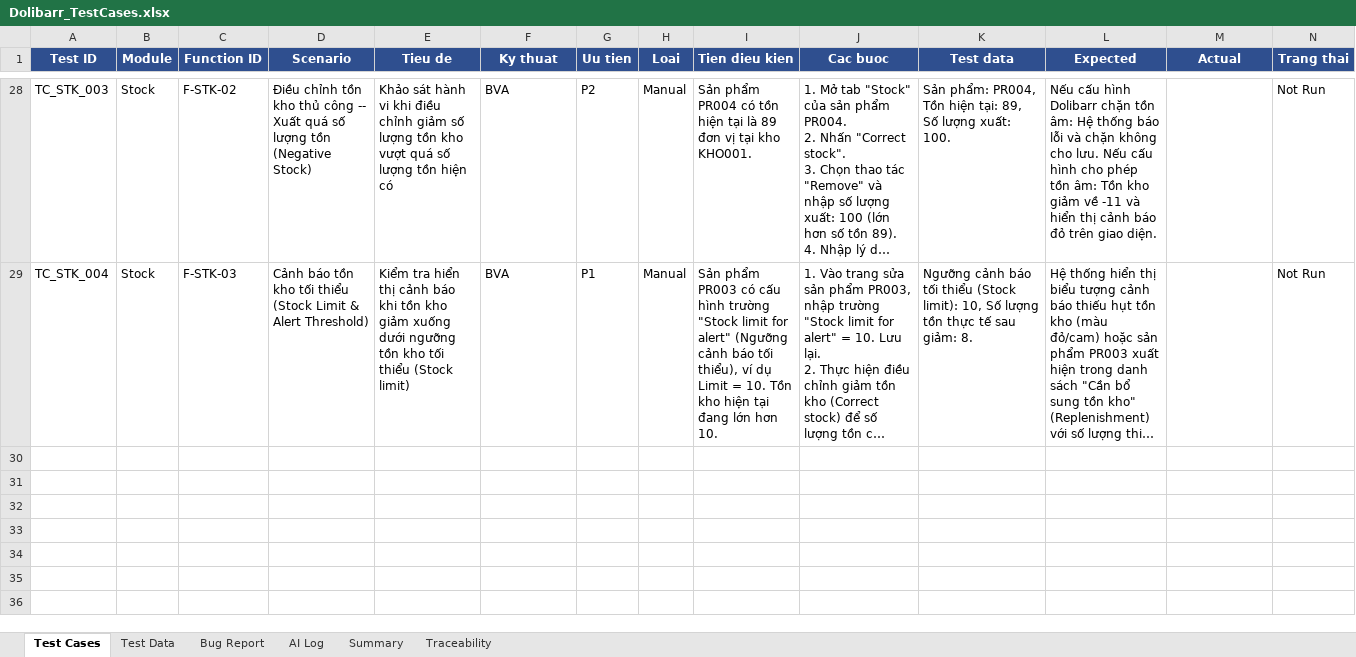
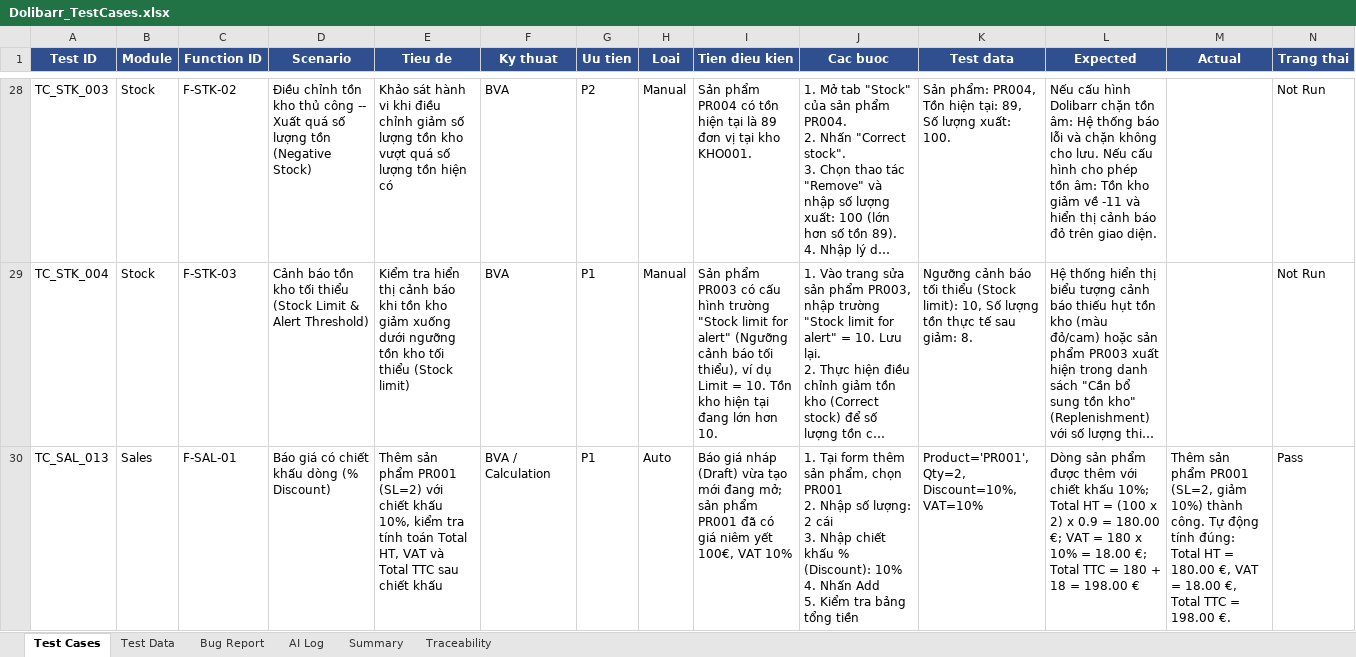
Before and after one commit to phidanghai-spec/Dolibarr_ERP_Testing, an Excel workbook: testcases/Dolibarr_TestCases.xlsx, sheet Test Cases, drawn as a sheet; only a part is shown, gaps mark what is left out; long unchanged cells end in …; values as stored, in another font and other column widths than the file's, no borders; rows hold the shown columns only; ↵ is a line break in a cell; the diff covers the shown part only; the diff names each change by its address in the sheet, - before the commit and + after, or states it on an @@ line.

Commit message:
feat(sales): them 3 test automation TC_SAL_013..015 va dong bo Excel, UseCases, TestPlan

```diff
--- a/testcases/Dolibarr_TestCases.xlsx (sheet Test Cases)
+++ b/testcases/Dolibarr_TestCases.xlsx (sheet Test Cases)
+row 30: TC_SAL_013 | Sales | F-SAL-01 | Báo giá có chiết khấu dòng (% Discount) | Thêm sản phẩm PR001 (SL=2) với chiết khấu 10%, kiểm tra tính toán Total HT, VAT và Total TTC sau chiết khấu | BVA / Calculation | P1 | Auto | Báo giá nháp (Draft) vừa tạo mới đang mở; sản phẩm PR001 đã có giá niêm yết 100€, VAT 10% | 1. Tại form thêm sản phẩm, chọn PR001 ↵ 2. Nhập số lượng: 2 cái ↵ 3. Nhập chiết khấu % (Discount): 10% ↵ 4. Nhấn Add ↵ 5. Kiểm tra bảng tổng tiền | Product='PR001', Qty=2, Discount=10%, VAT=10% | Dòng sản phẩm được thêm với chiết khấu 10%; Total HT = (100 x 2) x 0.9 = 180.00 €; VAT = 180 x 10% = 18.00 €; Total TTC = 180 + 18 = 198.00 € | Thêm sản phẩm PR001 (SL=2, giảm 10%) thành công. Tự động tính đúng: Total HT = 180.00 €, VAT = 18.00 €, Total TTC = 198.00 €. | Pass
```
Also changed, not shown: 2 added rows elsewhere in this sheet, sheet Traceability, sheet Summary, sheet AI Log, 8 other files.
